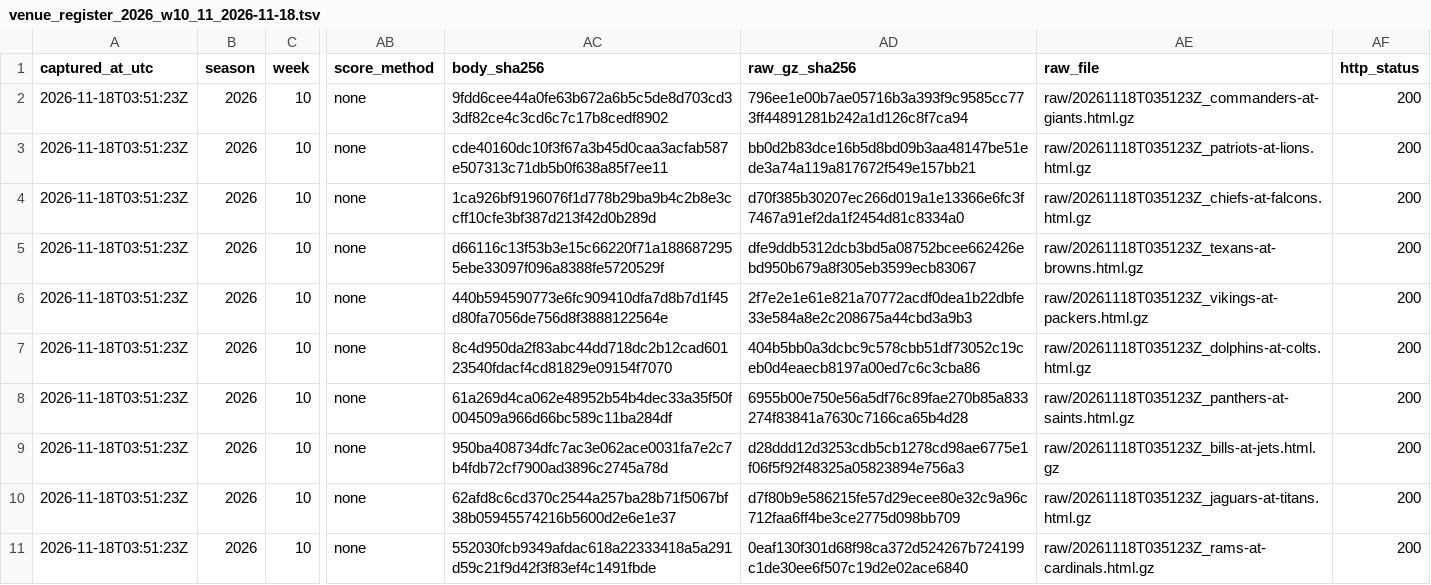
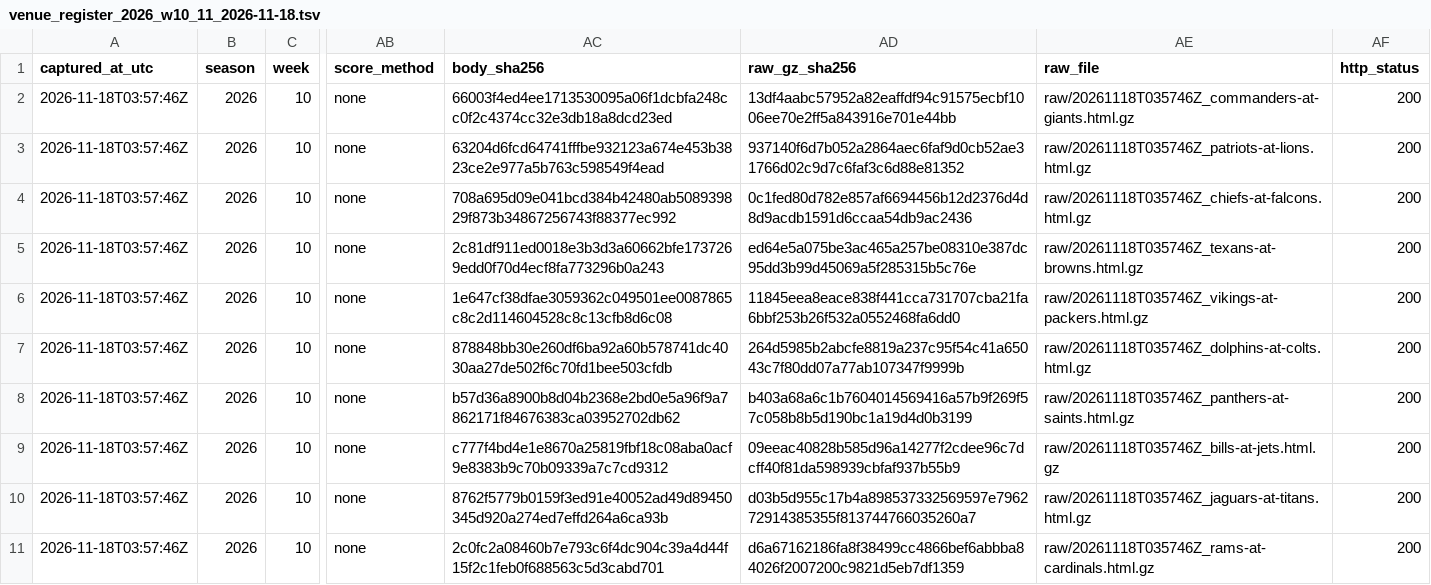
Before and after one commit to karagemop466-tech/X1, a TSV file: data/official/gamecentre/venue_register_2026_w10_11_2026-11-18.tsv, drawn as a sheet; only a part is shown, gaps mark what is left out; the diff covers the shown part only; the diff names each change by its address in the sheet, - before the commit and + after, or states it on an @@ line.

```diff
--- a/data/official/gamecentre/venue_register_2026_w10_11_2026-11-18.tsv
+++ b/data/official/gamecentre/venue_register_2026_w10_11_2026-11-18.tsv
-A2:A11 (captured_at_utc): 2026-11-18T03:51:23Z
+A2:A11 (captured_at_utc): 2026-11-18T03:57:46Z
-AC2 (body_sha256): 9fdd6cee44a0fe63b672a6b5c5de8d703cd33df82ce4c3cd6c7c17b8cedf8902
+AC2 (body_sha256): 66003f4ed4ee1713530095a06f1dcbfa248cc0f2c4374cc32e3db18a8dcd23ed
-AD2 (raw_gz_sha256): 796ee1e00b7ae05716b3a393f9c9585cc773ff44891281b242a1d126c8f7ca94
+AD2 (raw_gz_sha256): 13df4aabc57952a82eaffdf94c91575ecbf1006ee70e2ff5a843916e701e44bb
-AE2 (raw_file): raw/20261118T035123Z_commanders-at-giants.html.gz
+AE2 (raw_file): raw/20261118T035746Z_commanders-at-giants.html.gz
-AC3 (body_sha256): cde40160dc10f3f67a3b45d0caa3acfab587e507313c71db5b0f638a85f7ee11
+AC3 (body_sha256): 63204d6fcd64741fffbe932123a674e453b3823ce2e977a5b763c598549f4ead
-AD3 (raw_gz_sha256): bb0d2b83dce16b5d8bd09b3aa48147be51ede3a74a119a817672f549e157bb21
+AD3 (raw_gz_sha256): 937140f6d7b052a2864aec6faf9d0cb52ae31766d02c9d7c6faf3c6d88e81352
-AE3 (raw_file): raw/20261118T035123Z_patriots-at-lions.html.gz
+AE3 (raw_file): raw/20261118T035746Z_patriots-at-lions.html.gz
-AC4 (body_sha256): 1ca926bf9196076f1d778b29ba9b4c2b8e3ccff10cfe3bf387d213f42d0b289d
+AC4 (body_sha256): 708a695d09e041bcd384b42480ab508939829f873b34867256743f88377ec992
-AD4 (raw_gz_sha256): d70f385b30207ec266d019a1e13366e6fc3f7467a91ef2da1f2454d81c8334a0
+AD4 (raw_gz_sha256): 0c1fed80d782e857af6694456b12d2376d4d8d9acdb1591d6ccaa54db9ac2436
-AE4 (raw_file): raw/20261118T035123Z_chiefs-at-falcons.html.gz
+AE4 (raw_file): raw/20261118T035746Z_chiefs-at-falcons.html.gz
-AC5 (body_sha256): d66116c13f53b3e15c66220f71a1886872955ebe33097f096a8388fe5720529f
+AC5 (body_sha256): 2c81df911ed0018e3b3d3a60662bfe1737269edd0f70d4ecf8fa773296b0a243
-AD5 (raw_gz_sha256): dfe9ddb5312dcb3bd5a08752bcee662426ebd950b679a8f305eb3599ecb83067
+AD5 (raw_gz_sha256): ed64e5a075be3ac465a257be08310e387dc95dd3b99d45069a5f285315b5c76e
-AE5 (raw_file): raw/20261118T035123Z_texans-at-browns.html.gz
+AE5 (raw_file): raw/20261118T035746Z_texans-at-browns.html.gz
-AC6 (body_sha256): 440b594590773e6fc909410dfa7d8b7d1f45d80fa7056de756d8f3888122564e
+AC6 (body_sha256): 1e647cf38dfae3059362c049501ee0087865c8c2d114604528c8c13cfb8d6c08
-AD6 (raw_gz_sha256): 2f7e2e1e61e821a70772acdf0dea1b22dbfe33e584a8e2c208675a44cbd3a9b3
+AD6 (raw_gz_sha256): 11845eea8eace838f441cca731707cba21fa6bbf253b26f532a0552468fa6dd0
-AE6 (raw_file): raw/20261118T035123Z_vikings-at-packers.html.gz
+AE6 (raw_file): raw/20261118T035746Z_vikings-at-packers.html.gz
-AC7 (body_sha256): 8c4d950da2f83abc44dd718dc2b12cad60123540fdacf4cd81829e09154f7070
+AC7 (body_sha256): 878848bb30e260df6ba92a60b578741dc4030aa27de502f6c70fd1bee503cfdb
-AD7 (raw_gz_sha256): 404b5bb0a3dcbc9c578cbb51df73052c19ceb0d4eaecb8197a00ed7c6c3cba86
+AD7 (raw_gz_sha256): 264d5985b2abcfe8819a237c95f54c41a65043c7f80dd07a77ab107347f9999b
-AE7 (raw_file): raw/20261118T035123Z_dolphins-at-colts.html.gz
+AE7 (raw_file): raw/20261118T035746Z_dolphins-at-colts.html.gz
-AC8 (body_sha256): 61a269d4ca062e48952b54b4dec33a35f50f004509a966d66bc589c11ba284df
+AC8 (body_sha256): b57d36a8900b8d04b2368e2bd0e5a96f9a7862171f84676383ca03952702db62
-AD8 (raw_gz_sha256): 6955b00e750e56a5df76c89fae270b85a833274f83841a7630c7166ca65b4d28
+AD8 (raw_gz_sha256): b403a68a6c1b7604014569416a57b9f269f57c058b8b5d190bc1a19d4d0b3199
-AE8 (raw_file): raw/20261118T035123Z_panthers-at-saints.html.gz
+AE8 (raw_file): raw/20261118T035746Z_panthers-at-saints.html.gz
-AC9 (body_sha256): 950ba408734dfc7ac3e062ace0031fa7e2c7b4fdb72cf7900ad3896c2745a78d
+AC9 (body_sha256): c777f4bd4e1e8670a25819fbf18c08aba0acf9e8383b9c70b09339a7c7cd9312
-AD9 (raw_gz_sha256): d28ddd12d3253cdb5cb1278cd98ae6775e1f06f5f92f48325a05823894e756a3
+AD9 (raw_gz_sha256): 09eeac40828b585d96a14277f2cdee96c7dcff40f81da598939cbfaf937b55b9
-AE9 (raw_file): raw/20261118T035123Z_bills-at-jets.html.gz
+AE9 (raw_file): raw/20261118T035746Z_bills-at-jets.html.gz
-AC10 (body_sha256): 62afd8c6cd370c2544a257ba28b71f5067bf38b05945574216b5600d2e6e1e37
+AC10 (body_sha256): 8762f5779b0159f3ed91e40052ad49d89450345d920a274ed7effd264a6ca93b
-AD10 (raw_gz_sha256): d7f80b9e586215fe57d29ecee80e32c9a96c712faa6ff4be3ce2775d098bb709
+AD10 (raw_gz_sha256): d03b5d955c17b4a898537332569597e796272914385355f813744766035260a7
-AE10 (raw_file): raw/20261118T035123Z_jaguars-at-titans.html.gz
+AE10 (raw_file): raw/20261118T035746Z_jaguars-at-titans.html.gz
-AC11 (body_sha256): 552030fcb9349afdac618a22333418a5a291d59c21f9d42f3f83ef4c1491fbde
+AC11 (body_sha256): 2c0fc2a08460b7e793c6f4dc904c39a4d44f15f2c1feb0f688563c5d3cabd701
-AD11 (raw_gz_sha256): 0eaf130f301d68f98ca372d524267b724199c1de30ee6f507c19d2e02ace6840
+AD11 (raw_gz_sha256): d6a67162186fa8f38499cc4866bef6abbba84026f2007200c9821d5eb7df1359
-AE11 (raw_file): raw/20261118T035123Z_rams-at-cardinals.html.gz
+AE11 (raw_file): raw/20261118T035746Z_rams-at-cardinals.html.gz
```
Also changed, not shown: 68 edited cells elsewhere in this file, data/official/gamecentre/venue_register_latest.tsv, 32 other files.
